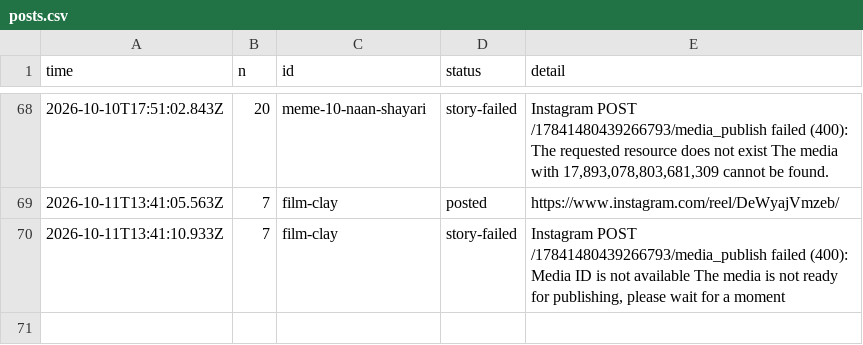
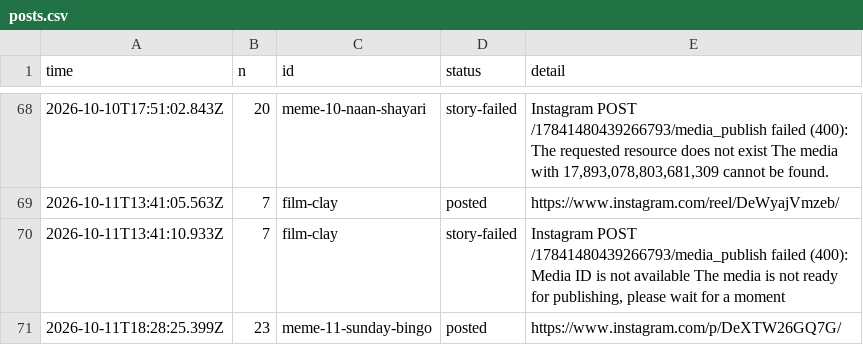
Before and after one commit to gamenailer0-oss/menva-mvp, a CSV file: log/posts.csv, drawn as a sheet; only a part is shown, gaps mark what is left out.

Commit message:
autopost: posted meme-11-sunday-bingo

```diff
--- a/log/posts.csv
+++ b/log/posts.csv
@@ -70 +70,2 @@ time,n,id,status,detail
 "2026-10-11T13:41:10.933Z","7","film-clay","story-failed","Instagram POST /17841480439266793/media_publish failed (400): Media ID is not available The media is not ready for publishing, please wait for a moment"
+"2026-10-11T18:28:25.399Z","23","meme-11-sunday-bingo","posted","https://www.instagram.com/p/DeXTW26GQ7G/"
```
Also changed, not shown: 1 other file.
